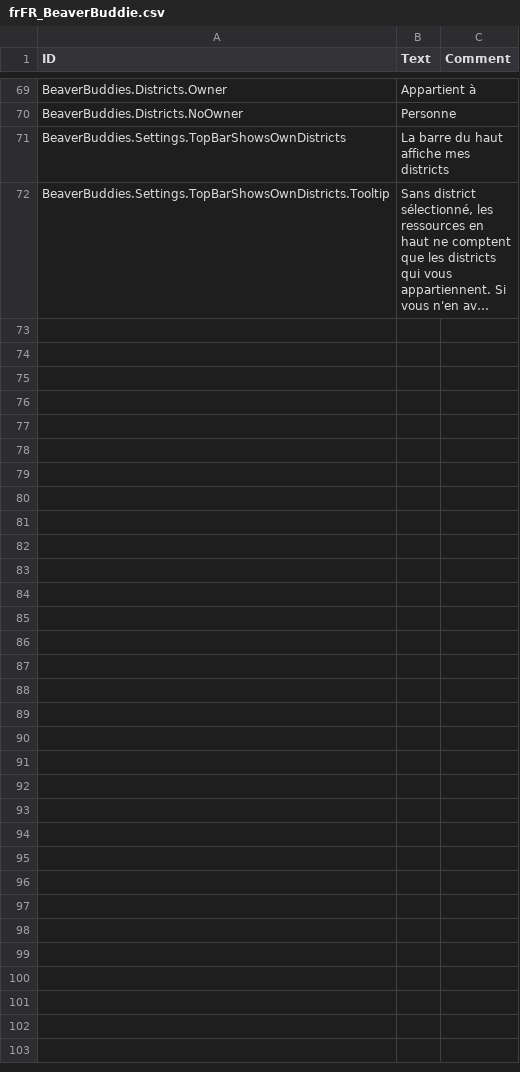
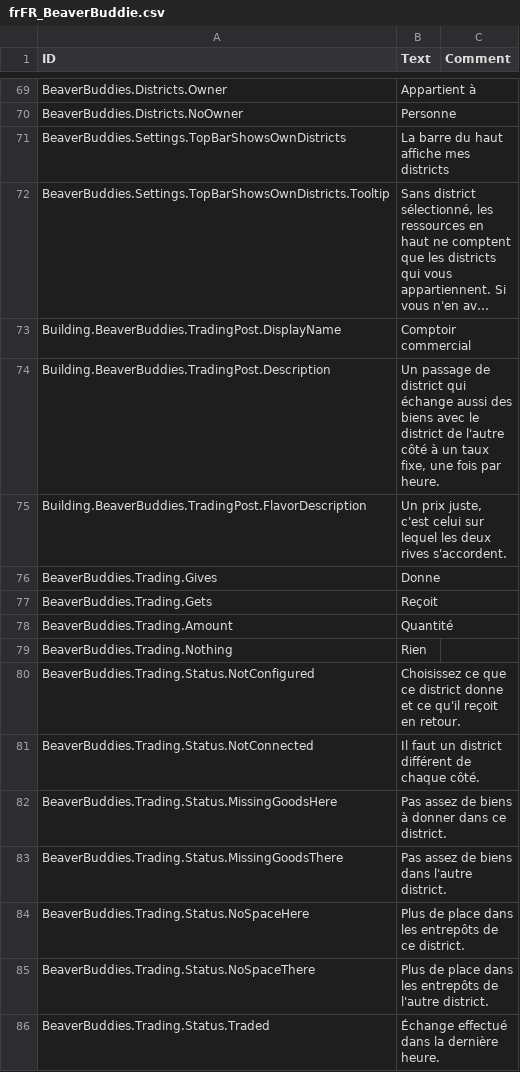
Before and after one commit to FezVrasta/BeaverBuddies-CoOp-PvP-Edition, a CSV file: BeaverBuddies/Localizations/frFR_BeaverBuddie.csv, drawn as a sheet; only a part is shown, gaps mark what is left out; long unchanged cells end in …; the diff names each change by its address in the sheet, - before the commit and + after, or states it on an @@ line.

```diff
--- a/BeaverBuddies/Localizations/frFR_BeaverBuddie.csv
+++ b/BeaverBuddies/Localizations/frFR_BeaverBuddie.csv
+row 73: Building.BeaverBuddies.TradingPost.DisplayName | Comptoir commercial
+row 74: Building.BeaverBuddies.TradingPost.Description | Un passage de district qui échange aussi des biens avec le district de l'autre côté à un taux fixe, une fois par heure.
+row 75: Building.BeaverBuddies.TradingPost.FlavorDescription | Un prix juste, c'est celui sur lequel les deux rives s'accordent.
+row 76: BeaverBuddies.Trading.Gives | Donne
+row 77: BeaverBuddies.Trading.Gets | Reçoit
+row 78: BeaverBuddies.Trading.Amount | Quantité
+row 79: BeaverBuddies.Trading.Nothing | Rien
+row 80: BeaverBuddies.Trading.Status.NotConfigured | Choisissez ce que ce district donne et ce qu'il reçoit en retour.
+row 81: BeaverBuddies.Trading.Status.NotConnected | Il faut un district différent de chaque côté.
+row 82: BeaverBuddies.Trading.Status.MissingGoodsHere | Pas assez de biens à donner dans ce district.
+row 83: BeaverBuddies.Trading.Status.MissingGoodsThere | Pas assez de biens dans l'autre district.
+row 84: BeaverBuddies.Trading.Status.NoSpaceHere | Plus de place dans les entrepôts de ce district.
+row 85: BeaverBuddies.Trading.Status.NoSpaceThere | Plus de place dans les entrepôts de l'autre district.
+row 86: BeaverBuddies.Trading.Status.Traded | Échange effectué dans la dernière heure.
```
Also changed, not shown: BeaverBuddies/Localizations/itIT_BeaverBuddie.csv, BeaverBuddies/Localizations/jaJP_BeaverBuddie.csv, 22 other files.
